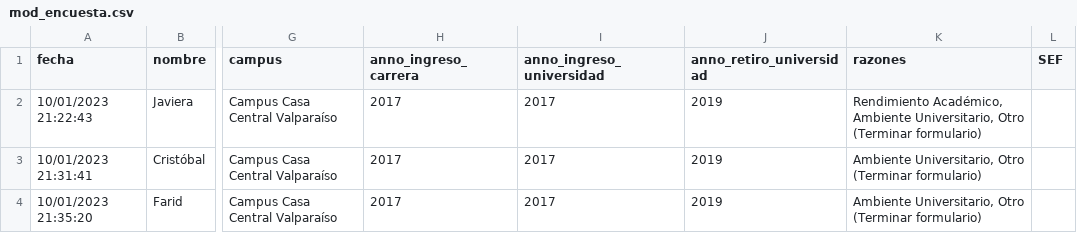
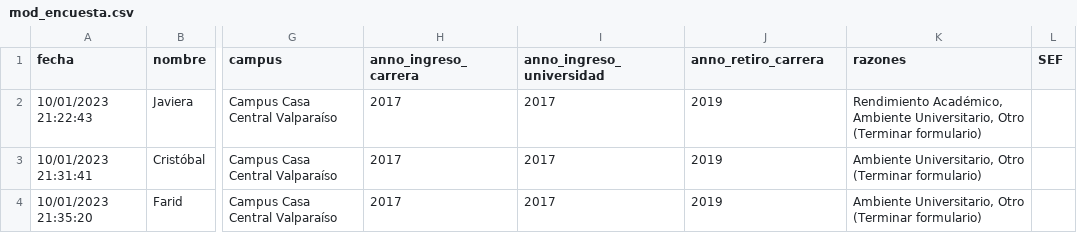
Before and after one commit to fsalas21/trabajo_memoria, a CSV file: server/mod_encuesta.csv, drawn as a sheet; only a part is shown, gaps mark what is left out; the diff names each change by its address in the sheet, - before the commit and + after, or states it on an @@ line.

```diff
--- a/server/mod_encuesta.csv
+++ b/server/mod_encuesta.csv
-J1: anno_retiro_universidad
+J1: anno_retiro_carrera
```
Also changed, not shown: 15 other files.
